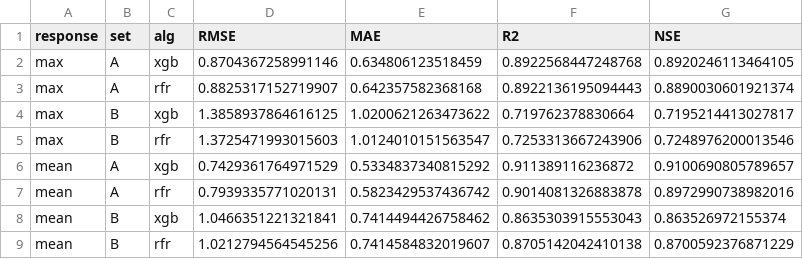
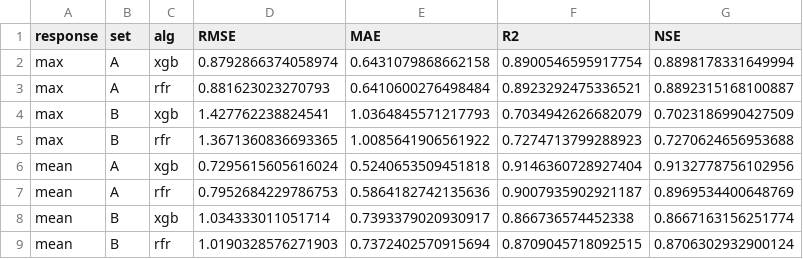
Before and after one commit to mbkrochta/wetland-ml-models, a CSV file: results/metrics_overall.csv, drawn as a sheet; only a part is shown; the diff covers the shown part only.

```diff
--- a/results/metrics_overall.csv
+++ b/results/metrics_overall.csv
@@ -1,9 +1,9 @@
 response,set,alg,RMSE,MAE,R2,NSE
-max,A,xgb,0.8704367258991146,0.634806123518459,0.8922568447248768,0.8920246113464105
-max,A,rfr,0.8825317152719907,0.642357582368168,0.8922136195094443,0.8890030601921374
-max,B,xgb,1.3858937864616125,1.0200621263473622,0.719762378830664,0.7195214413027817
-max,B,rfr,1.3725471993015603,1.0124010151563547,0.7253313667243906,0.7248976200013546
-mean,A,xgb,0.7429361764971529,0.5334837340815292,0.911389116236872,0.9100690805789657
-mean,A,rfr,0.7939335771020131,0.5823429537436742,0.9014081326883878,0.8972990738982016
-mean,B,xgb,1.0466351221321841,0.7414494426758462,0.8635303915553043,0.863526972155374
-mean,B,rfr,1.0212794564545256,0.7414584832019607,0.8705142042410138,0.8700592376871229
+max,A,xgb,0.8792866374058974,0.6431079868662158,0.8900546595917754,0.8898178331649994
+max,A,rfr,0.881623023270793,0.6410600276498484,0.8923292475336521,0.8892315168100887
+max,B,xgb,1.427762238824541,1.0364845571217793,0.7034942626682079,0.7023186990427509
+max,B,rfr,1.3671360836693365,1.0085641906561922,0.7274713799288923,0.7270624656953688
+mean,A,xgb,0.7295615605616024,0.5240653509451818,0.9146360728927404,0.9132778756102956
+mean,A,rfr,0.7952684229786753,0.5864182742135636,0.9007935902921187,0.8969534400648769
+mean,B,xgb,1.034333011051714,0.7393379020930917,0.866736574452338,0.8667163156251774
+mean,B,rfr,1.0190328576271903,0.7372402570915694,0.8709045718092515,0.8706302932900124
```
Also changed, not shown: 16 edited cells elsewhere in this file, results/best_params_with_cv_metrics.csv, results/metrics_by_site.csv, 6 other files.
